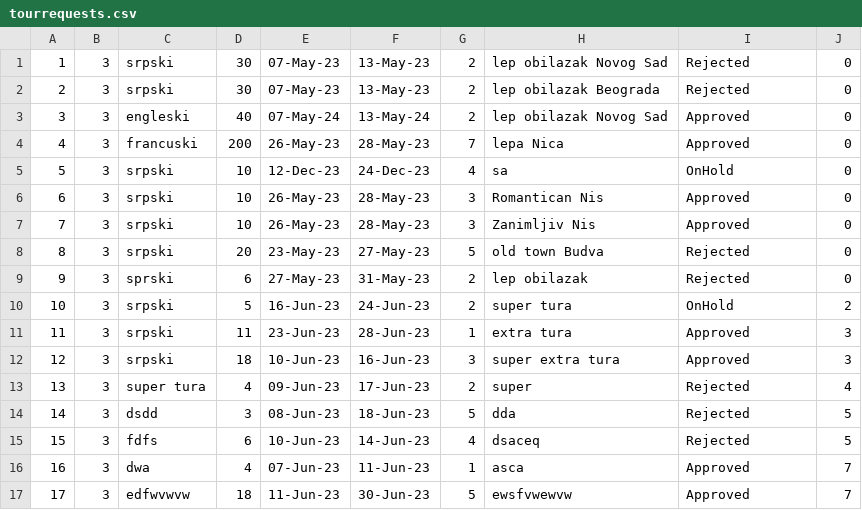
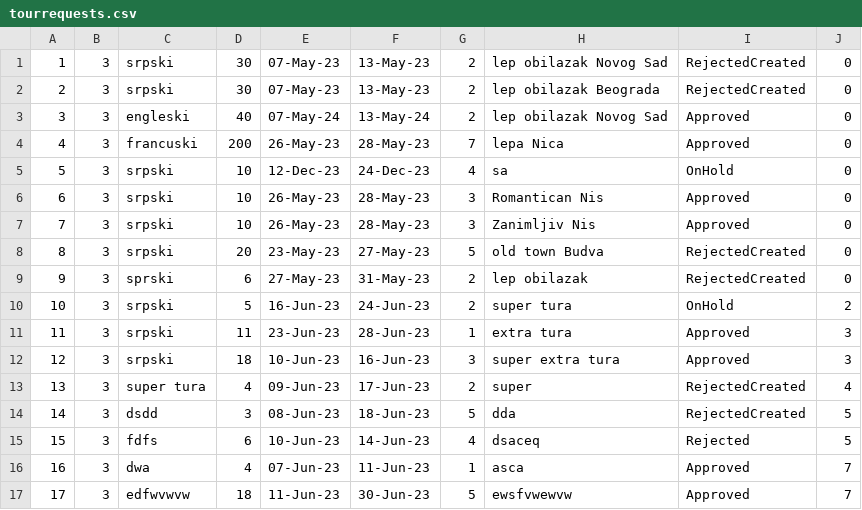
Before and after one commit to HelenaJovic/SIMS-Projekat, a CSV file: InitialProject/InitialProject/Resources/Data/tourrequests.csv, drawn as a sheet.

```diff
--- a/InitialProject/InitialProject/Resources/Data/tourrequests.csv
+++ b/InitialProject/InitialProject/Resources/Data/tourrequests.csv
@@ -1,3 +1,3 @@
-1|3|srpski|30|07-May-23|13-May-23|2|lep obilazak Novog Sad|Rejected|0
-2|3|srpski|30|07-May-23|13-May-23|2|lep obilazak Beograda|Rejected|0
+1|3|srpski|30|07-May-23|13-May-23|2|lep obilazak Novog Sad|RejectedCreated|0
+2|3|srpski|30|07-May-23|13-May-23|2|lep obilazak Beograda|RejectedCreated|0
 3|3|engleski|40|07-May-24|13-May-24|2|lep obilazak Novog Sad|Approved|0
@@ -7,4 +7,4 @@
 7|3|srpski|10|26-May-23|28-May-23|3|Zanimljiv Nis|Approved|0
-8|3|srpski|20|23-May-23|27-May-23|5|old town Budva|Rejected|0
-9|3|sprski|6|27-May-23|31-May-23|2|lep obilazak|Rejected|0
+8|3|srpski|20|23-May-23|27-May-23|5|old town Budva|RejectedCreated|0
+9|3|sprski|6|27-May-23|31-May-23|2|lep obilazak|RejectedCreated|0
 10|3|srpski|5|16-Jun-23|24-Jun-23|2|super tura|OnHold|2
@@ -12,4 +12,4 @@
 12|3|srpski|18|10-Jun-23|16-Jun-23|3|super extra tura|Approved|3
-13|3|super tura|4|09-Jun-23|17-Jun-23|2|super|Rejected|4
-14|3|dsdd|3|08-Jun-23|18-Jun-23|5|dda|Rejected|5
+13|3|super tura|4|09-Jun-23|17-Jun-23|2|super|RejectedCreated|4
+14|3|dsdd|3|08-Jun-23|18-Jun-23|5|dda|RejectedCreated|5
 15|3|fdfs|6|10-Jun-23|14-Jun-23|4|dsaceq|Rejected|5
```
Also changed, not shown: InitialProject/InitialProject/Resources/Data/notifications.csv, 9 other files.
